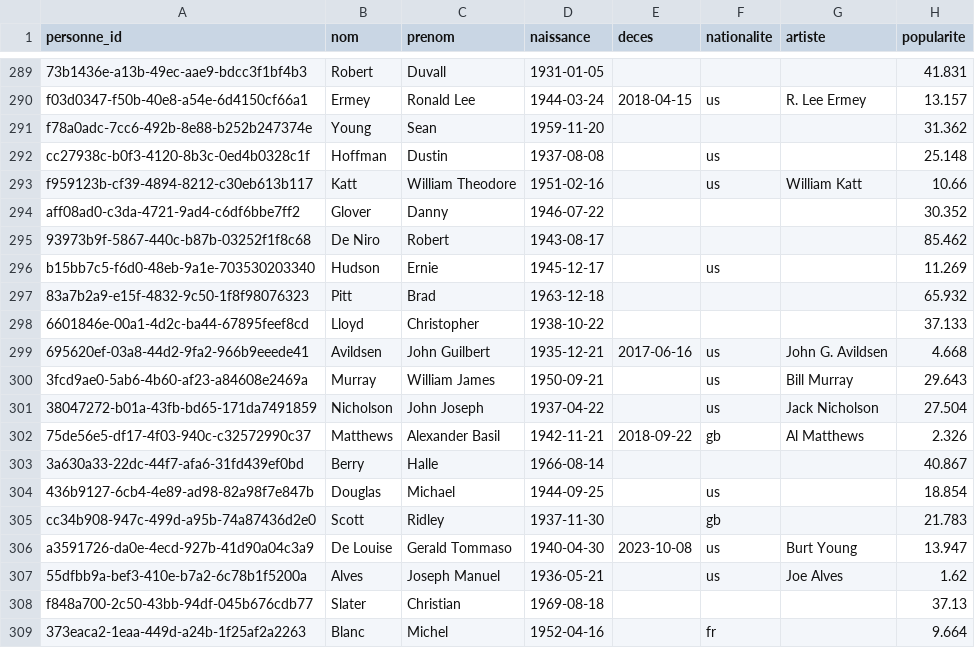
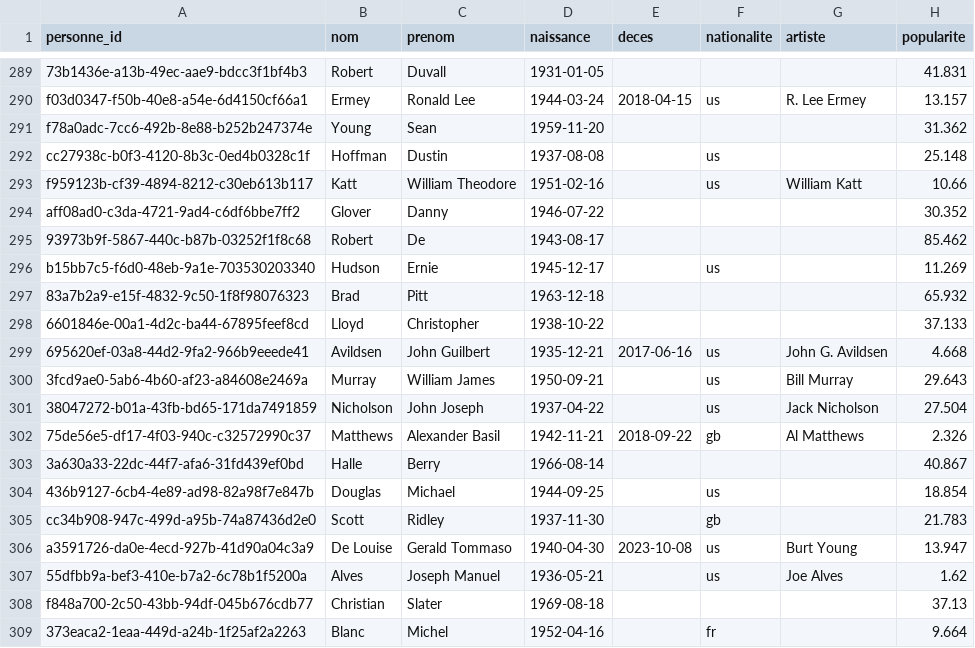
Before and after one commit to medina474/cinema-supabase, a CSV file: data/personnes.csv, drawn as a sheet; only a part is shown, gaps mark what is left out.

```diff
--- a/data/personnes.csv
+++ b/data/personnes.csv
@@ -294,5 +294,5 @@ f959123b-cf39-4894-8212-c30eb613b117,Katt,William Theodore,1951-02-16,,us,Willia
 aff08ad0-c3da-4721-9ad4-c6df6bbe7ff2,Glover,Danny,1946-07-22,,,,30.352
-"93973b9f-5867-440c-b87b-03252f1f8c68",De Niro,Robert,1943-08-17,,,,85.462
+"93973b9f-5867-440c-b87b-03252f1f8c68",Robert,De,1943-08-17,,,,85.462
 b15bb7c5-f6d0-48eb-9a1e-703530203340,Hudson,Ernie,1945-12-17,,us,,11.269
-"83a7b2a9-e15f-4832-9c50-1f8f98076323",Pitt,Brad,1963-12-18,,,,65.932
+"83a7b2a9-e15f-4832-9c50-1f8f98076323",Brad,Pitt,1963-12-18,,,,65.932
 "6601846e-00a1-4d2c-ba44-67895feef8cd",Lloyd,Christopher,1938-10-22,,,,37.133
@@ -302,3 +302,3 @@ b15bb7c5-f6d0-48eb-9a1e-703530203340,Hudson,Ernie,1945-12-17,,us,,11.269
 "75de56e5-df17-4f03-940c-c32572990c37",Matthews,Alexander Basil,1942-11-21,2018-09-22,gb,Al Matthews,2.326
-"3a630a33-22dc-44f7-afa6-31fd439ef0bd",Berry,Halle,1966-08-14,,,,40.867
+"3a630a33-22dc-44f7-afa6-31fd439ef0bd",Halle,Berry,1966-08-14,,,,40.867
 "436b9127-6cb4-4e89-ad98-82a98f7e847b",Douglas,Michael,1944-09-25,,us,,18.854
@@ -307,3 +307,3 @@ a3591726-da0e-4ecd-927b-41d90a04c3a9,De Louise,Gerald Tommaso,1940-04-30,2023-10
 "55dfbb9a-bef3-410e-b7a2-6c78b1f5200a",Alves,Joseph Manuel,1936-05-21,,us,Joe Alves,1.62
-f848a700-2c50-43bb-94df-045b676cdb77,Slater,Christian,1969-08-18,,,,37.13
+f848a700-2c50-43bb-94df-045b676cdb77,Christian,Slater,1969-08-18,,,,37.13
 "373eaca2-1eaa-449d-a24b-1f25af2a2263",Blanc,Michel,1952-04-16,,fr,,9.664
```
Also changed, not shown: data/films.csv, data/links.csv, 2 other files.
